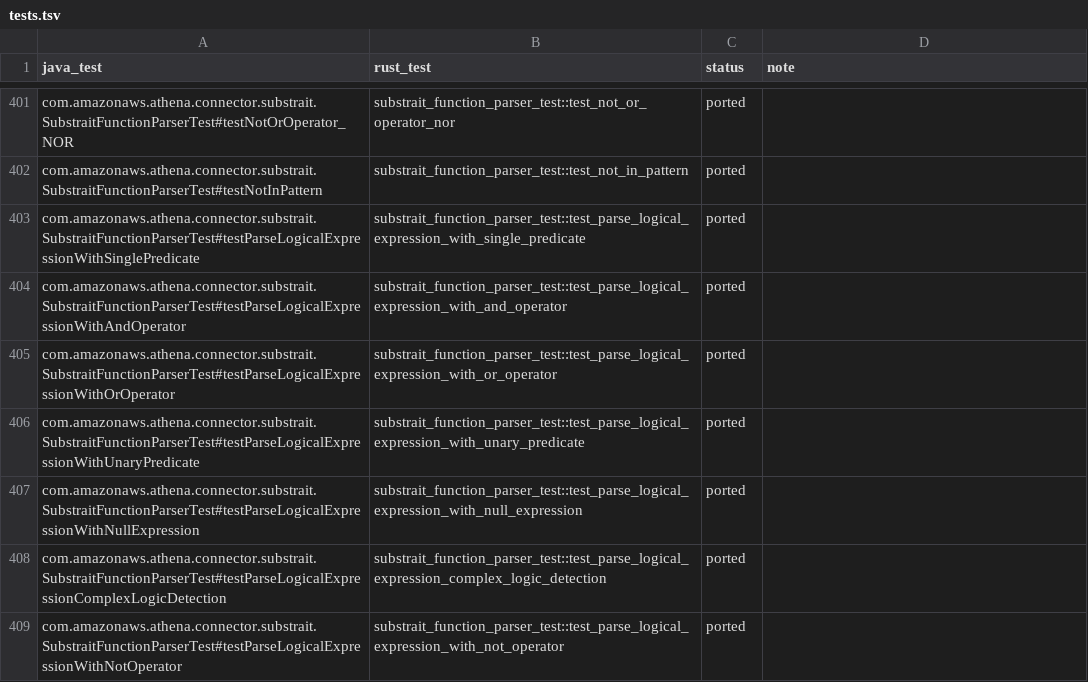
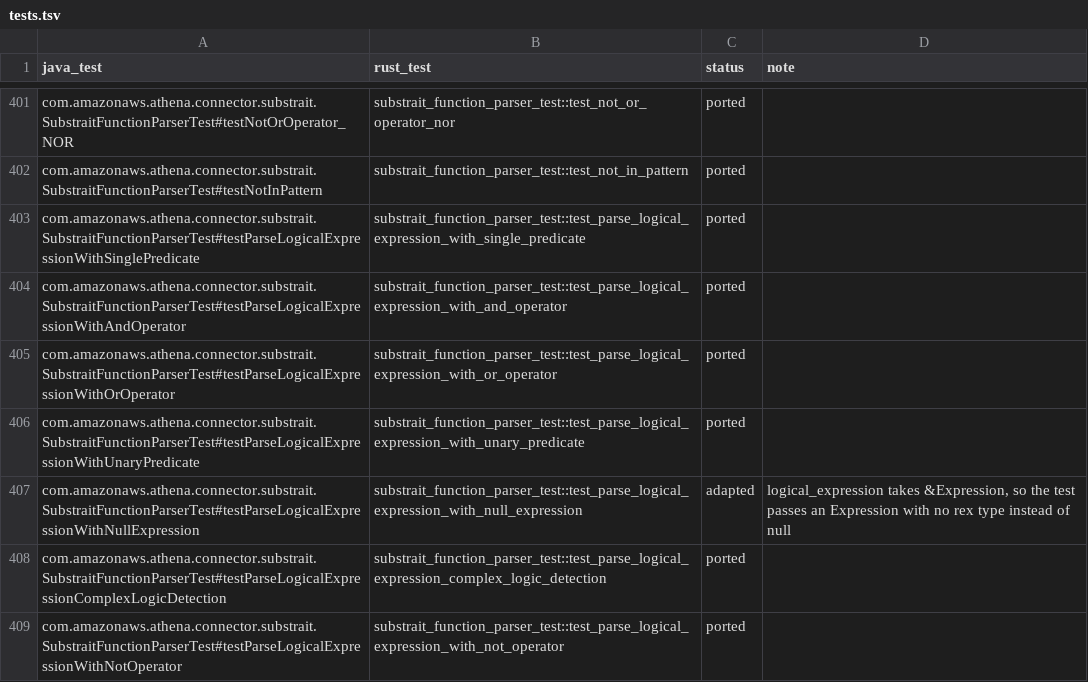
Before and after one commit to never-amazon/aws-athena-query-federation, a TSV file: rust/parity/tests.tsv, drawn as a sheet; only a part is shown, gaps mark what is left out.

Commit message:
Model predicates as enums and drop null emulation
ColumnPredicate held an optional column, an optional value of an untyped
PredicateValue and an optional arrow type, and LogicalExpression held
either children or a leaf through two Option fields. Both are now enums
whose variants carry only the fields that state has, and the model
types live in the predicate module. The parser takes &Expression, reads
a missing argument or cast input as an explicit branch instead of a
static default proto, and looks the function name up without building
a map per node. A missing rel input returns its error directly. The
Display text is unchanged.

```diff
--- a/rust/parity/tests.tsv
+++ b/rust/parity/tests.tsv
@@ -406,3 +406,3 @@ com.amazonaws.athena.connector.substrait.SubstraitFunctionParserTest#testParseLo
 com.amazonaws.athena.connector.substrait.SubstraitFunctionParserTest#testParseLogicalExpressionWithUnaryPredicate	substrait_function_parser_test::test_parse_logical_expression_with_unary_predicate	ported	
-com.amazonaws.athena.connector.substrait.SubstraitFunctionParserTest#testParseLogicalExpressionWithNullExpression	substrait_function_parser_test::test_parse_logical_expression_with_null_expression	ported	
+com.amazonaws.athena.connector.substrait.SubstraitFunctionParserTest#testParseLogicalExpressionWithNullExpression	substrait_function_parser_test::test_parse_logical_expression_with_null_expression	adapted	logical_expression takes &Expression, so the test passes an Expression with no rex type instead of null
 com.amazonaws.athena.connector.substrait.SubstraitFunctionParserTest#testParseLogicalExpressionComplexLogicDetection	substrait_function_parser_test::test_parse_logical_expression_complex_logic_detection	ported	
```
Also changed, not shown: rust/parity/classes.tsv, 8 other files.
